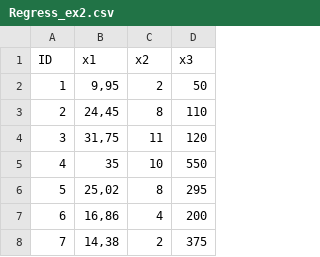
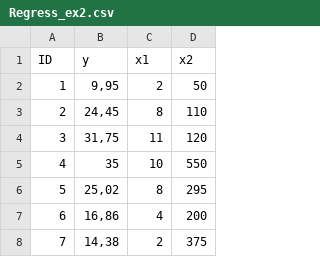
Before and after one commit to alessandra-barbosa/Models_PUC_R, a CSV file: Datasets/Regress_ex2.csv, drawn as a sheet; only a part is shown.

```diff
--- a/Datasets/Regress_ex2.csv
+++ b/Datasets/Regress_ex2.csv
@@ -1,2 +1,2 @@
-ID;x1;x2;x3
+ID;y;x1;x2
 1;9,95;2;50
```
Also changed, not shown: 1 other file.
